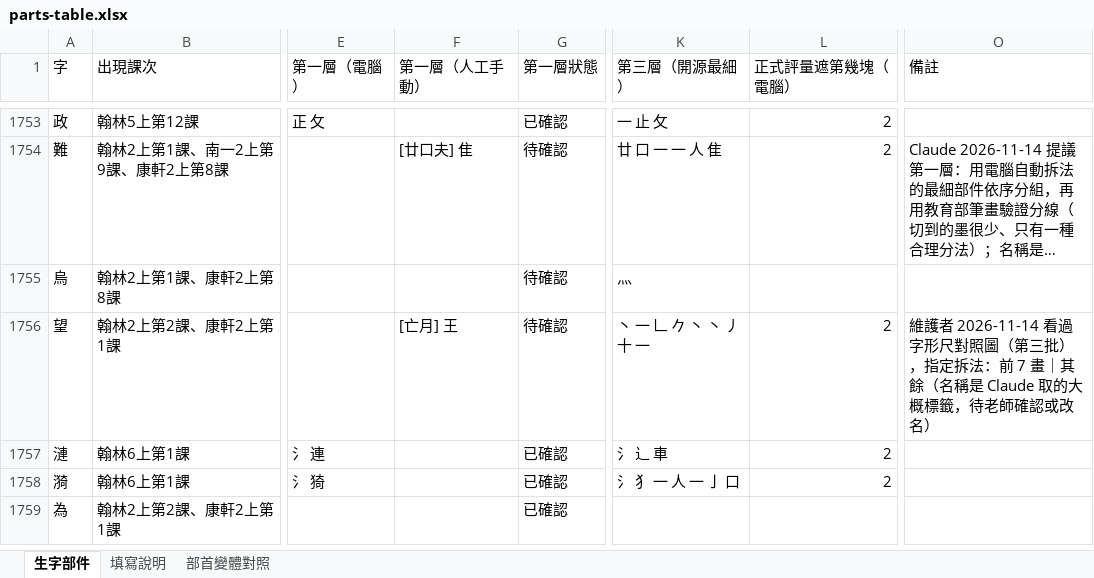
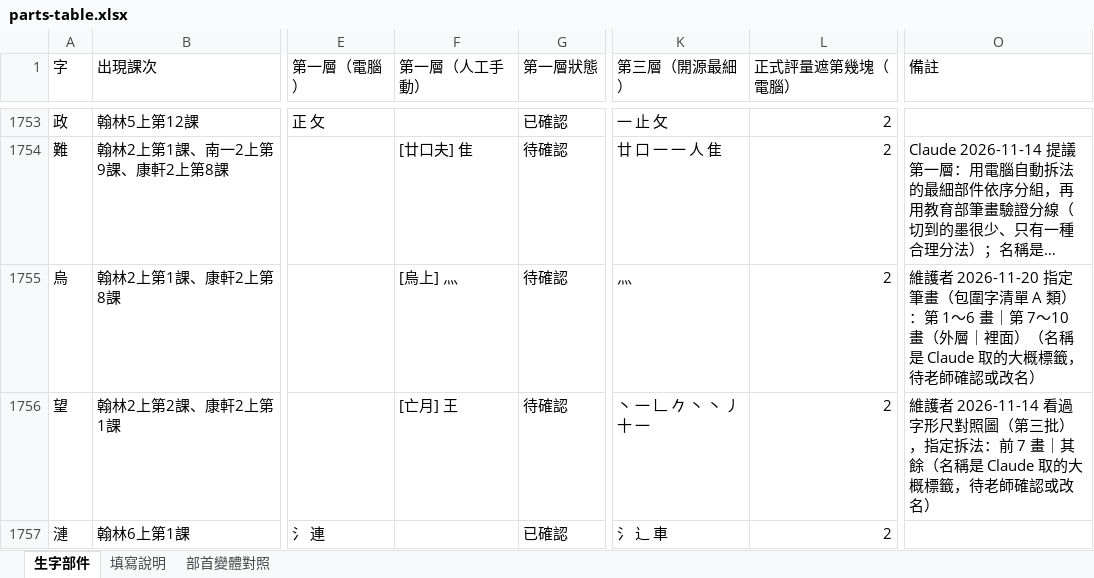
Before and after one commit to slddq237-eng/Educational-Assessment-system-for-6-12-students-with-special-needs, an Excel workbook: docs/materials/parts-table.xlsx, sheet 生字部件, drawn as a sheet; only a part is shown, gaps mark what is left out; the shorter side is filled out with more unchanged rows; long unchanged cells end in …; values as stored, in another font and other column widths than the file's, no cell formats; the diff covers the shown part only; the diff names each change by its address in the sheet, - before the commit and + after, or states it on an @@ line.

```diff
--- a/docs/materials/parts-table.xlsx (sheet 生字部件)
+++ b/docs/materials/parts-table.xlsx (sheet 生字部件)
-F1755 (第一層（人工手動）): (empty)
+F1755 (第一層（人工手動）): [烏上] 灬
-L1755 (正式評量遮第幾塊（電腦）): (empty)
+L1755 (正式評量遮第幾塊（電腦）): 2
-O1755 (備註): (empty)
+O1755 (備註): 維護者 2026-11-20 指定筆畫（包圍字清單 A 類）：第 1～6 畫｜第 7～10 畫（外層｜裡面）（名稱是 Claude 取的大概標籤，待老師確認或改名）
```
Also changed, not shown: 80 edited cells elsewhere in this sheet, cell formats, 11 other files.
